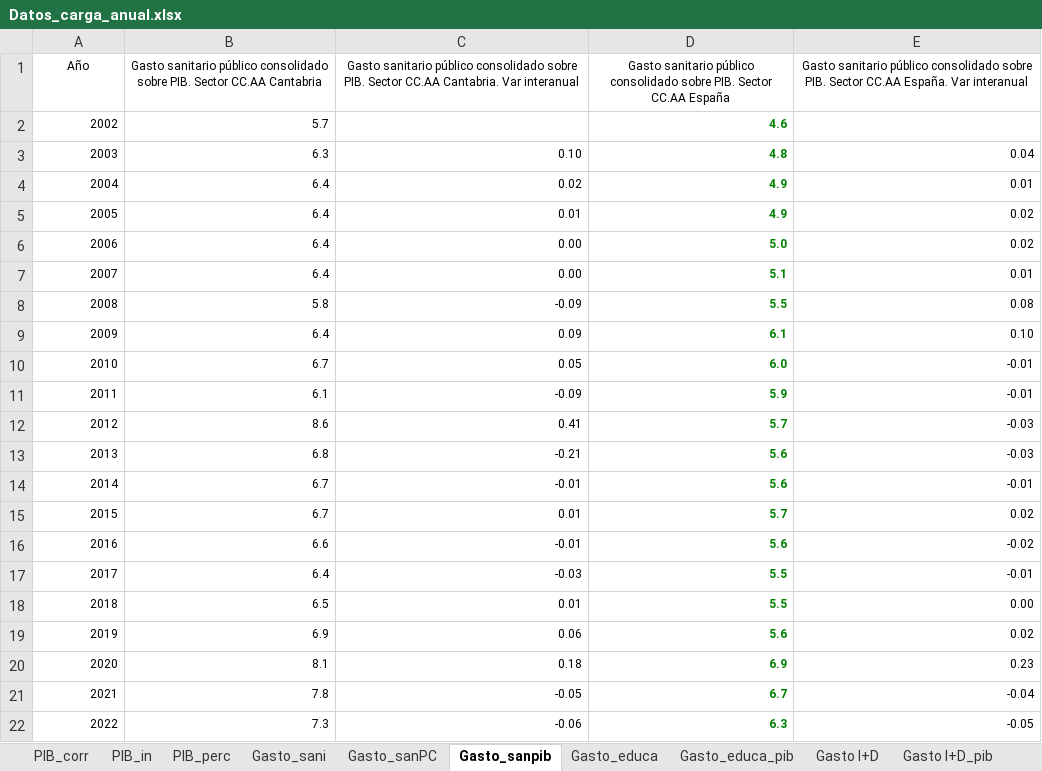
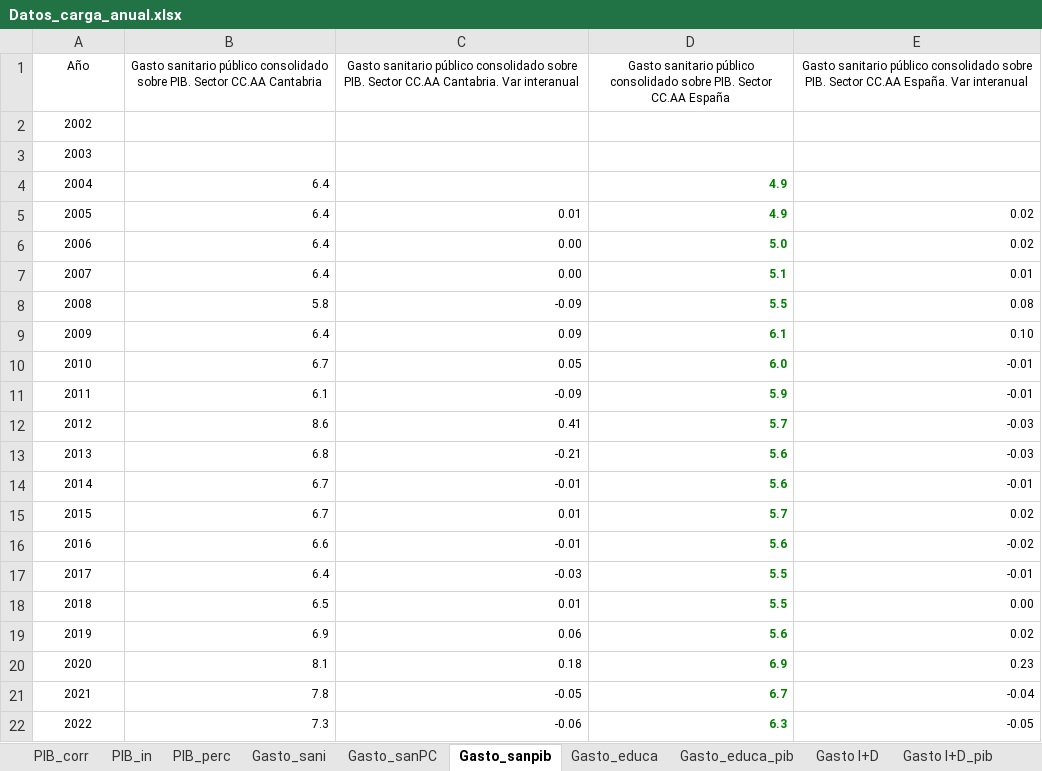
Before and after one commit to icane/economic-indicators, an Excel workbook: etl/data/input/Datos_carga_anual.xlsx, sheet Gasto_sanpib, drawn as a sheet; values as stored, in another font and other column widths than the file's, no borders; the diff names each change by its address in the sheet, - before the commit and + after, or states it on an @@ line.

```diff
--- a/etl/data/input/Datos_carga_anual.xlsx (sheet Gasto_sanpib)
+++ b/etl/data/input/Datos_carga_anual.xlsx (sheet Gasto_sanpib)
-A2:A22 alignment: right
+A2:A22 alignment: center
-B2: 5.7
+B2: (empty)
-D2: 4.6
+D2: (empty)
-B3: 6.3
+B3: (empty)
-C3: 0.10
+C3: (empty)
-D3: 4.8
+D3: (empty)
-E3: 0.04
+E3: (empty)
-C4: 0.02
+C4: (empty)
-E4: 0.01
+E4: (empty)
```
Also changed, not shown: sheet Gasto_educa, sheet Gasto_sanPC, sheet Gasto_sani, sheet Gasto_educa_pib, formulas that keep their value, etl/data/input/Datos_carga_mensual.xlsx, etl/data/input/Datos_carga_trimestral.xlsx, 32 other files.
